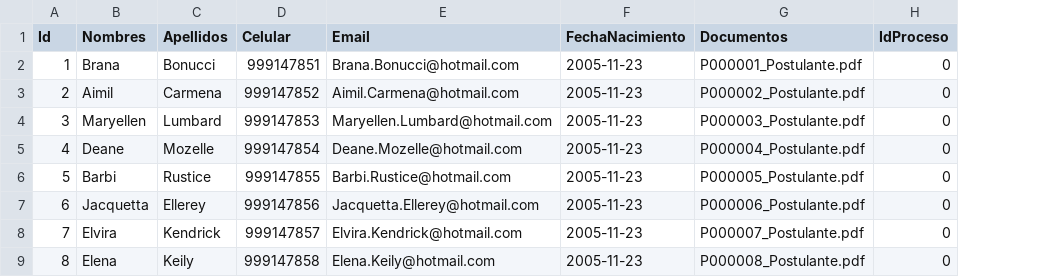
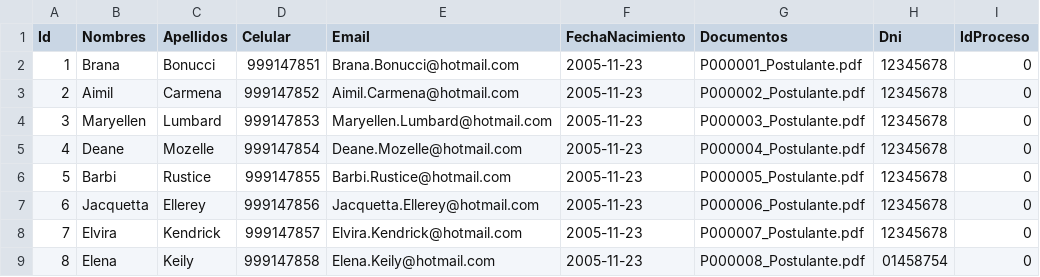
Before and after one commit to HugoRoca/UPN_ESDAT_Final, a CSV file: UPN_ESDAT_FINAL/Files/CSV/Postulante.csv, drawn as a sheet; only a part is shown; the diff names each change by its address in the sheet, - before the commit and + after, or states it on an @@ line.

```diff
--- a/UPN_ESDAT_FINAL/Files/CSV/Postulante.csv
+++ b/UPN_ESDAT_FINAL/Files/CSV/Postulante.csv
+column H (Dni), rows 2-9: 12345678 | 12345678 | 12345678 | 12345678 | 12345678 | 12345678 | 12345678 | 01458754
```
Also changed, not shown: 25 other files.
